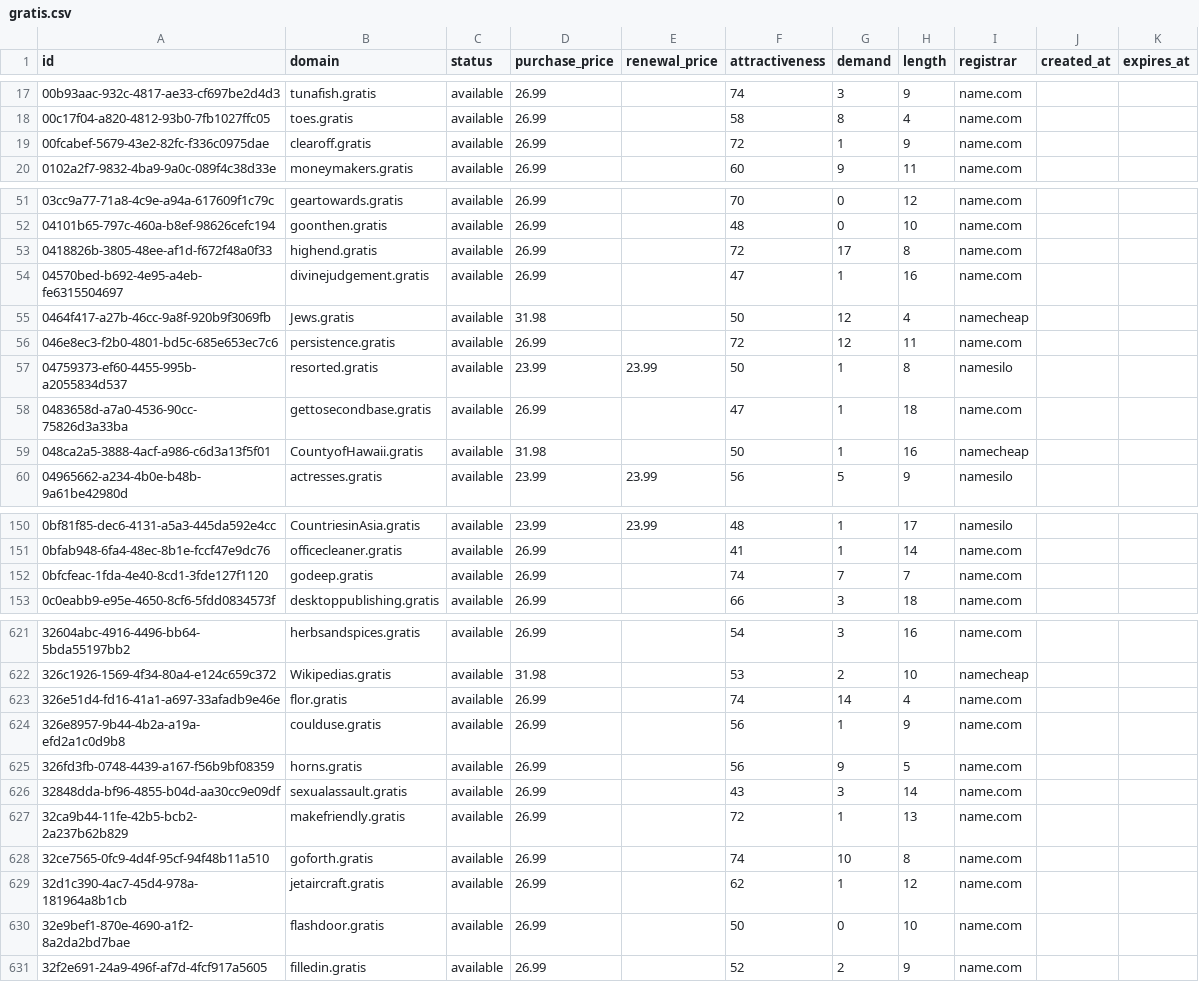
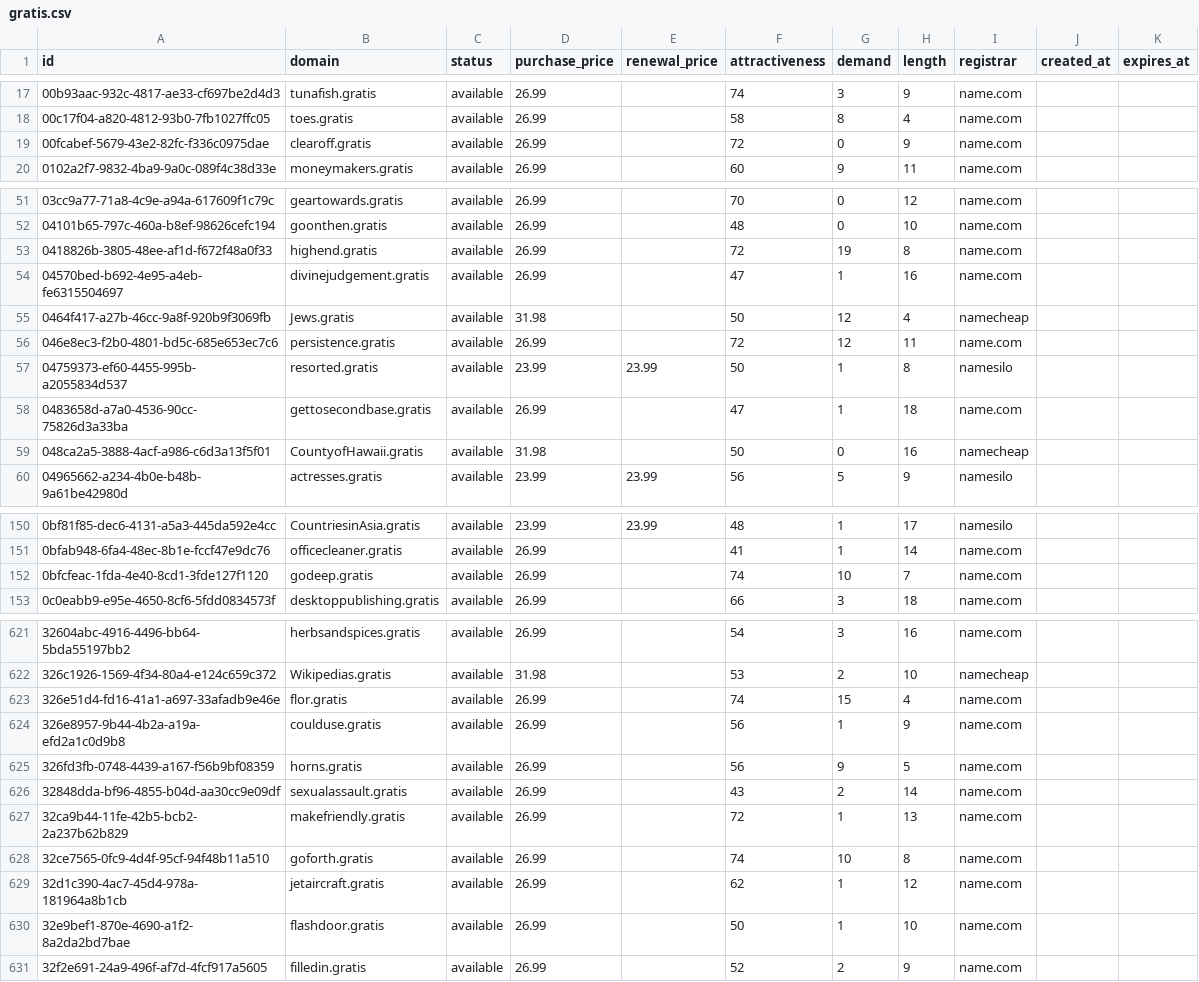
Before and after one commit to UniqueDomains/gratis-oneword-domains, a CSV file: gratis.csv, drawn as a sheet; only a part is shown, gaps mark what is left out; the diff covers the shown part only.

```diff
--- a/gratis.csv
+++ b/gratis.csv
@@ -18,3 +18,3 @@ id,domain,status,purchase_price,renewal_price,attractiveness,demand,length,regis
 00c17f04-a820-4812-93b0-7fb1027ffc05,toes.gratis,available,26.99,,58,8,4,name.com,,
-00fcabef-5679-43e2-82fc-f336c0975dae,clearoff.gratis,available,26.99,,72,1,9,name.com,,
+00fcabef-5679-43e2-82fc-f336c0975dae,clearoff.gratis,available,26.99,,72,0,9,name.com,,
 0102a2f7-9832-4ba9-9a0c-089f4c38d33e,moneymakers.gratis,available,26.99,,60,9,11,name.com,,
@@ -52,3 +52,3 @@ id,domain,status,purchase_price,renewal_price,attractiveness,demand,length,regis
 04101b65-797c-460a-b8ef-98626cefc194,goonthen.gratis,available,26.99,,48,0,10,name.com,,
-0418826b-3805-48ee-af1d-f672f48a0f33,highend.gratis,available,26.99,,72,17,8,name.com,,
+0418826b-3805-48ee-af1d-f672f48a0f33,highend.gratis,available,26.99,,72,19,8,name.com,,
 04570bed-b692-4e95-a4eb-fe6315504697,divinejudgement.gratis,available,26.99,,47,1,16,name.com,,
@@ -58,3 +58,3 @@ id,domain,status,purchase_price,renewal_price,attractiveness,demand,length,regis
 0483658d-a7a0-4536-90cc-75826d3a33ba,gettosecondbase.gratis,available,26.99,,47,1,18,name.com,,
-048ca2a5-3888-4acf-a986-c6d3a13f5f01,CountyofHawaii.gratis,available,31.98,,50,1,16,namecheap,,
+048ca2a5-3888-4acf-a986-c6d3a13f5f01,CountyofHawaii.gratis,available,31.98,,50,0,16,namecheap,,
 04965662-a234-4b0e-b48b-9a61be42980d,actresses.gratis,available,23.99,23.99,56,5,9,namesilo,,
@@ -151,3 +151,3 @@ id,domain,status,purchase_price,renewal_price,attractiveness,demand,length,regis
 0bfab948-6fa4-48ec-8b1e-fccf47e9dc76,officecleaner.gratis,available,26.99,,41,1,14,name.com,,
-0bfcfeac-1fda-4e40-8cd1-3fde127f1120,godeep.gratis,available,26.99,,74,7,7,name.com,,
+0bfcfeac-1fda-4e40-8cd1-3fde127f1120,godeep.gratis,available,26.99,,74,10,7,name.com,,
 0c0eabb9-e95e-4650-8cf6-5fdd0834573f,desktoppublishing.gratis,available,26.99,,66,3,18,name.com,,
@@ -622,6 +622,6 @@ id,domain,status,purchase_price,renewal_price,attractiveness,demand,length,regis
 326c1926-1569-4f34-80a4-e124c659c372,Wikipedias.gratis,available,31.98,,53,2,10,namecheap,,
-326e51d4-fd16-41a1-a697-33afadb9e46e,flor.gratis,available,26.99,,74,14,4,name.com,,
+326e51d4-fd16-41a1-a697-33afadb9e46e,flor.gratis,available,26.99,,74,15,4,name.com,,
 326e8957-9b44-4b2a-a19a-efd2a1c0d9b8,coulduse.gratis,available,26.99,,56,1,9,name.com,,
 326fd3fb-0748-4439-a167-f56b9bf08359,horns.gratis,available,26.99,,56,9,5,name.com,,
-32848dda-bf96-4855-b04d-aa30cc9e09df,sexualassault.gratis,available,26.99,,43,3,14,name.com,,
+32848dda-bf96-4855-b04d-aa30cc9e09df,sexualassault.gratis,available,26.99,,43,2,14,name.com,,
 32ca9b44-11fe-42b5-bcb2-2a237b62b829,makefriendly.gratis,available,26.99,,72,1,13,name.com,,
@@ -629,3 +629,3 @@ id,domain,status,purchase_price,renewal_price,attractiveness,demand,length,regis
 32d1c390-4ac7-45d4-978a-181964a8b1cb,jetaircraft.gratis,available,26.99,,62,1,12,name.com,,
-32e9bef1-870e-4690-a1f2-8a2da2bd7bae,flashdoor.gratis,available,26.99,,50,0,10,name.com,,
+32e9bef1-870e-4690-a1f2-8a2da2bd7bae,flashdoor.gratis,available,26.99,,50,1,10,name.com,,
 32f2e691-24a9-496f-af7d-4fcf917a5605,filledin.gratis,available,26.99,,52,2,9,name.com,,
```
Also changed, not shown: 32 edited cells elsewhere in this file, 4 other files.
